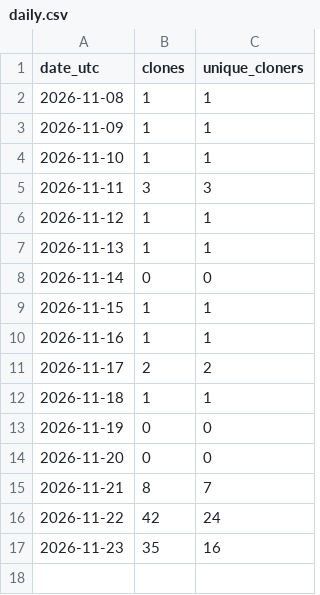
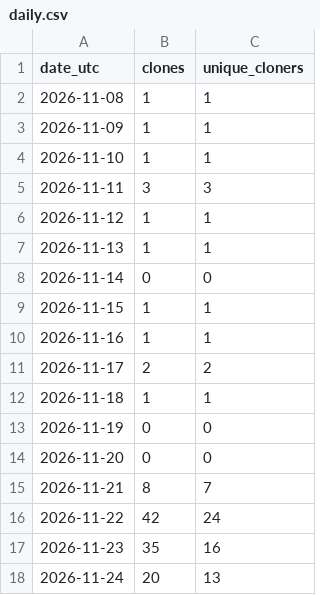
Before and after one commit to WizLiang/LLaMA2-on-OpenLA500, a CSV file: doc/traffic/daily.csv, drawn as a sheet; the diff names each change by its address in the sheet, - before the commit and + after, or states it on an @@ line.

```diff
--- a/doc/traffic/daily.csv
+++ b/doc/traffic/daily.csv
+row 18: 2026-11-24 | 20 | 13
```
Also changed, not shown: doc/traffic/views.csv, 4 other files.
